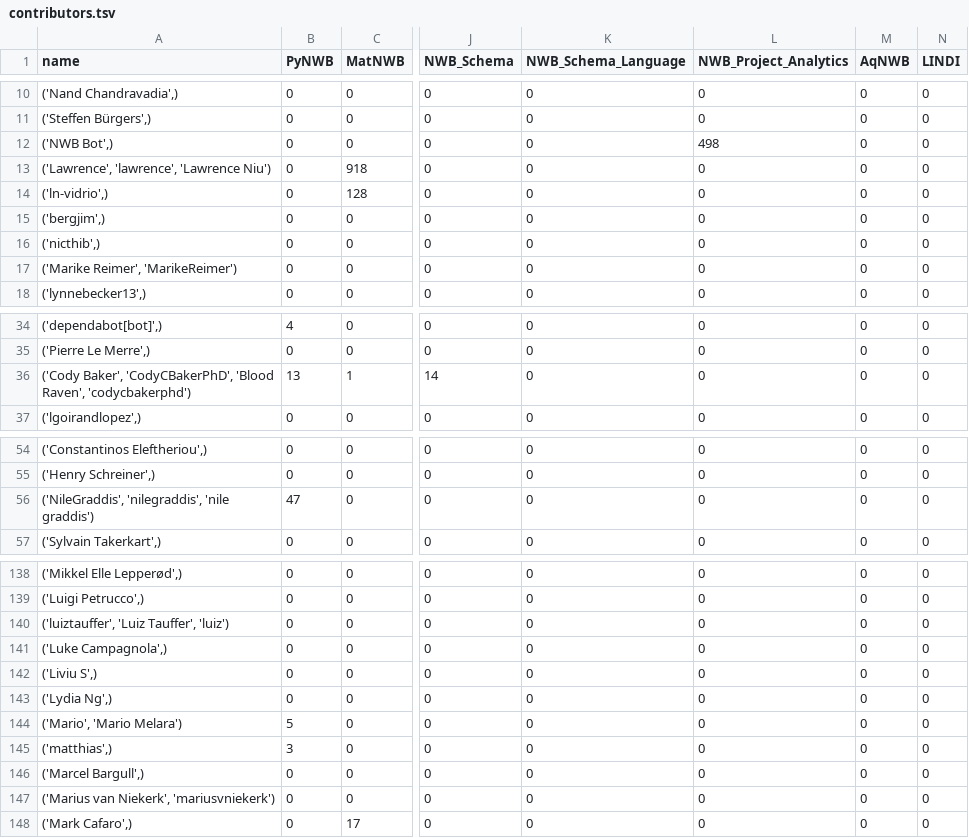
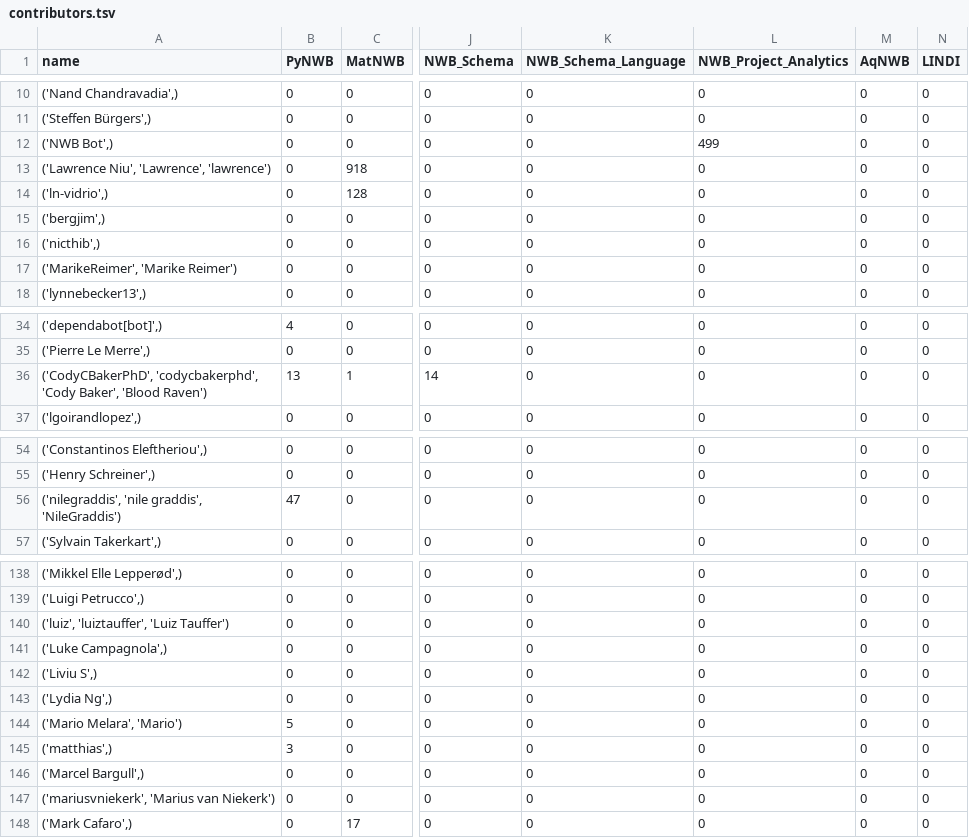
Before and after one commit to NeurodataWithoutBorders/nwb-project-analytics, a TSV file: data/contributors.tsv, drawn as a sheet; only a part is shown, gaps mark what is left out; the diff covers the shown part only; the diff names each change by its address in the sheet, - before the commit and + after, or states it on an @@ line.

```diff
--- a/data/contributors.tsv
+++ b/data/contributors.tsv
-L12 (NWB_Project_Analytics): 498
+L12 (NWB_Project_Analytics): 499
-A13 (name): ('Lawrence', 'lawrence', 'Lawrence Niu')
+A13 (name): ('Lawrence Niu', 'Lawrence', 'lawrence')
-A17 (name): ('Marike Reimer', 'MarikeReimer')
+A17 (name): ('MarikeReimer', 'Marike Reimer')
-A36 (name): ('Cody Baker', 'CodyCBakerPhD', 'Blood Raven', 'codycbakerphd')
+A36 (name): ('CodyCBakerPhD', 'codycbakerphd', 'Cody Baker', 'Blood Raven')
-A56 (name): ('NileGraddis', 'nilegraddis', 'nile graddis')
+A56 (name): ('nilegraddis', 'nile graddis', 'NileGraddis')
-A140 (name): ('luiztauffer', 'Luiz Tauffer', 'luiz')
+A140 (name): ('luiz', 'luiztauffer', 'Luiz Tauffer')
-A144 (name): ('Mario', 'Mario Melara')
+A144 (name): ('Mario Melara', 'Mario')
-A147 (name): ('Marius van Niekerk', 'mariusvniekerk')
+A147 (name): ('mariusvniekerk', 'Marius van Niekerk')
```
Also changed, not shown: 8 edited cells elsewhere in this file, 2 other files.
